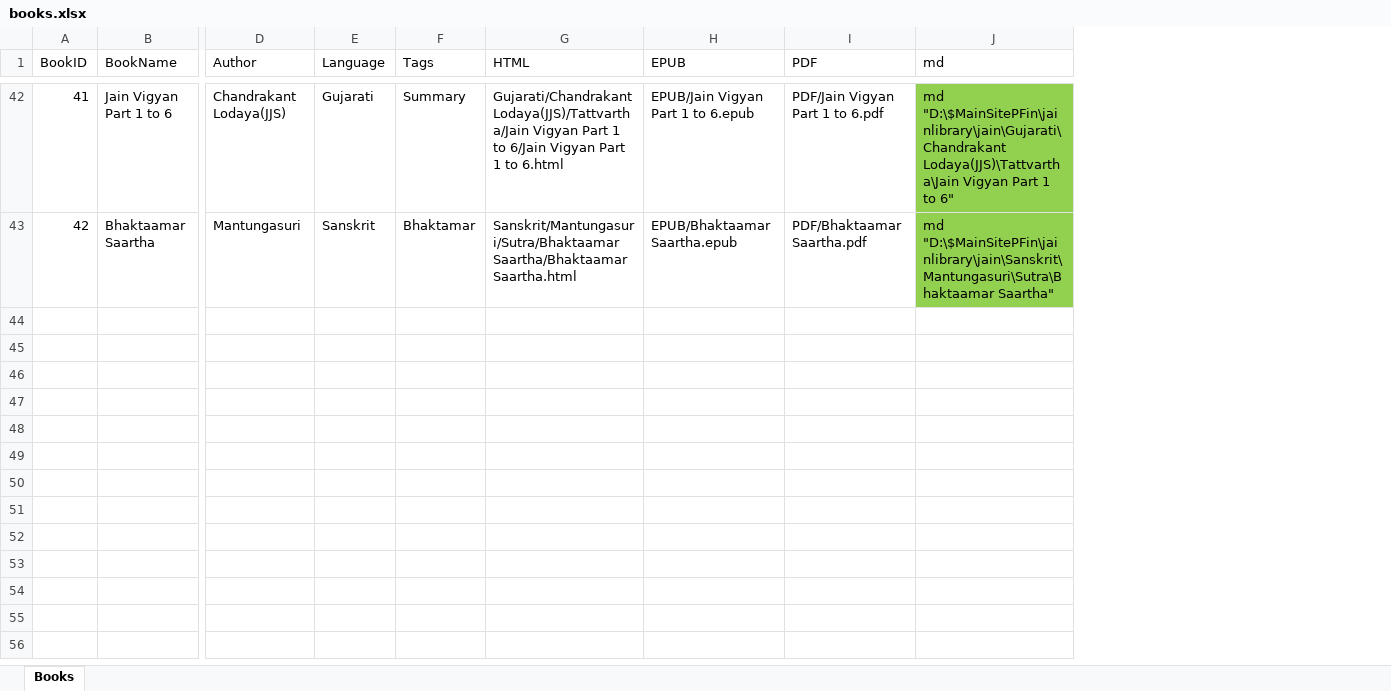
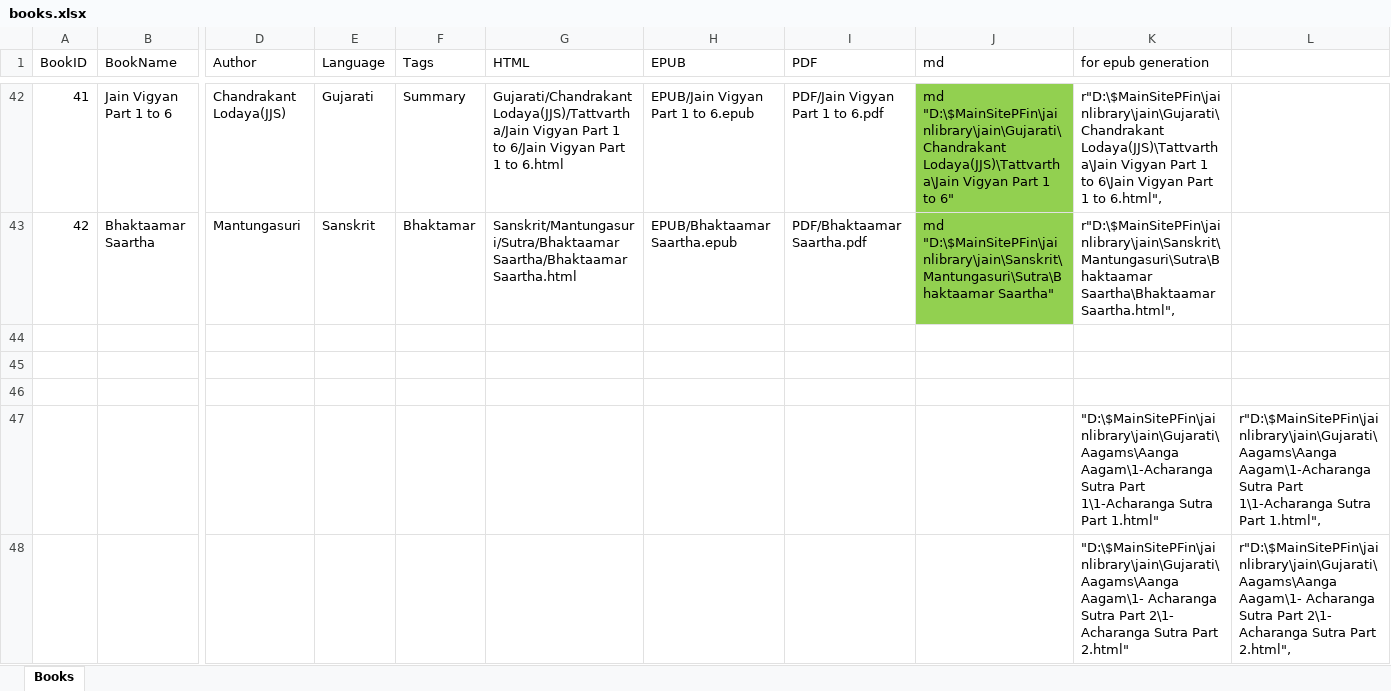
Before and after one commit to parthdjshah/jainlibrary, an Excel workbook: jain/books.xlsx, sheet Books, drawn as a sheet; only a part is shown, gaps mark what is left out; values as stored, in another font and other column widths than the file's, no borders; rows hold the shown columns only; the diff covers the shown part only; the diff names each change by its address in the sheet, - before the commit and + after, or states it on an @@ line.

```diff
--- a/jain/books.xlsx (sheet Books)
+++ b/jain/books.xlsx (sheet Books)
+column K (for epub generation), rows 42-43: r"D:\$MainSitePFin\jainlibrary\jain\Gujarati\Chandrakant Lodaya(JJS)\Tattvartha\Jain Vigyan Part 1 to 6\Jain Vigyan Part 1 to 6.html", | r"D:\$MainSitePFin\jainlibrary\jain\Sanskrit\Mantungasuri\Sutra\Bhaktaamar Saartha\Bhaktaamar Saartha.html",
+column L, empty
+row 44: (empty)
+row 45: (empty)
+row 46: (empty)
+row 47:  |  |  |  |  |  |  |  |  | "D:\$MainSitePFin\jainlibrary\jain\Gujarati\Aagams\Aanga Aagam\1-Acharanga Sutra Part 1\1-Acharanga Sutra Part 1.html" | r"D:\$MainSitePFin\jainlibrary\jain\Gujarati\Aagams\Aanga Aagam\1-Acharanga Sutra Part 1\1-Acharanga Sutra Part 1.html",
+row 48:  |  |  |  |  |  |  |  |  | "D:\$MainSitePFin\jainlibrary\jain\Gujarati\Aagams\Aanga Aagam\1- Acharanga Sutra Part 2\1- Acharanga Sutra Part 2.html" | r"D:\$MainSitePFin\jainlibrary\jain\Gujarati\Aagams\Aanga Aagam\1- Acharanga Sutra Part 2\1- Acharanga Sutra Part 2.html",
```
Also changed, not shown: 5 added rows elsewhere in this sheet, 29 other files.
